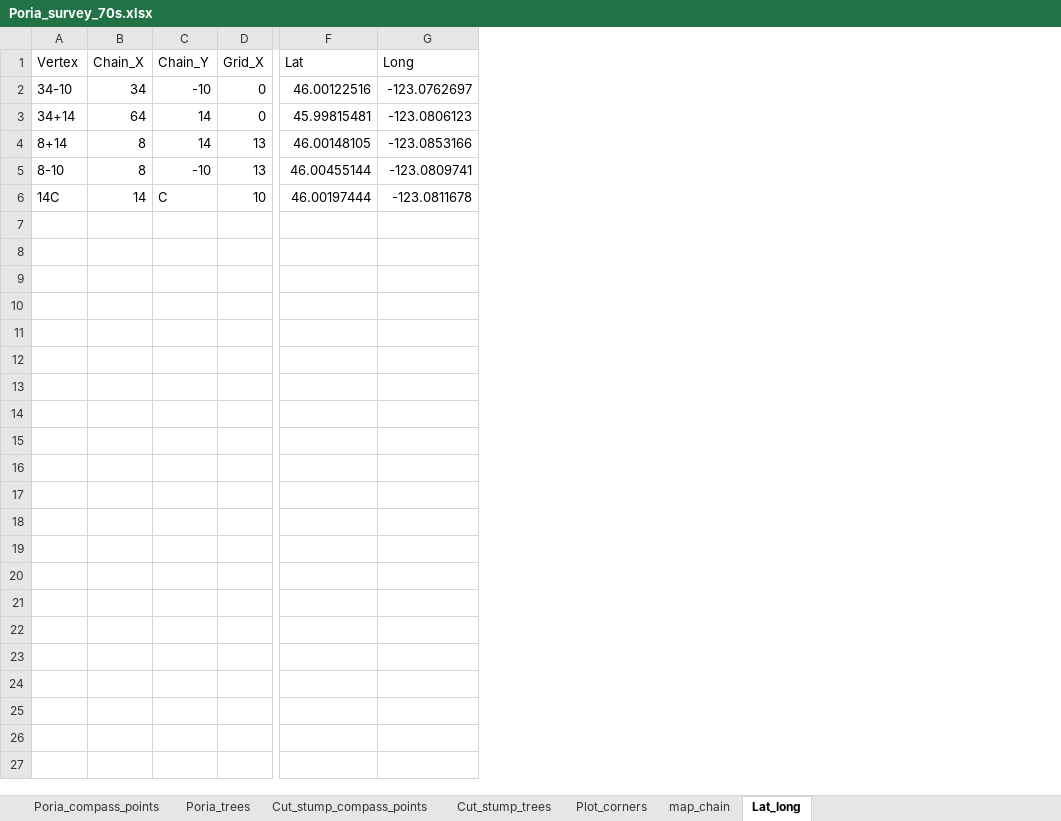
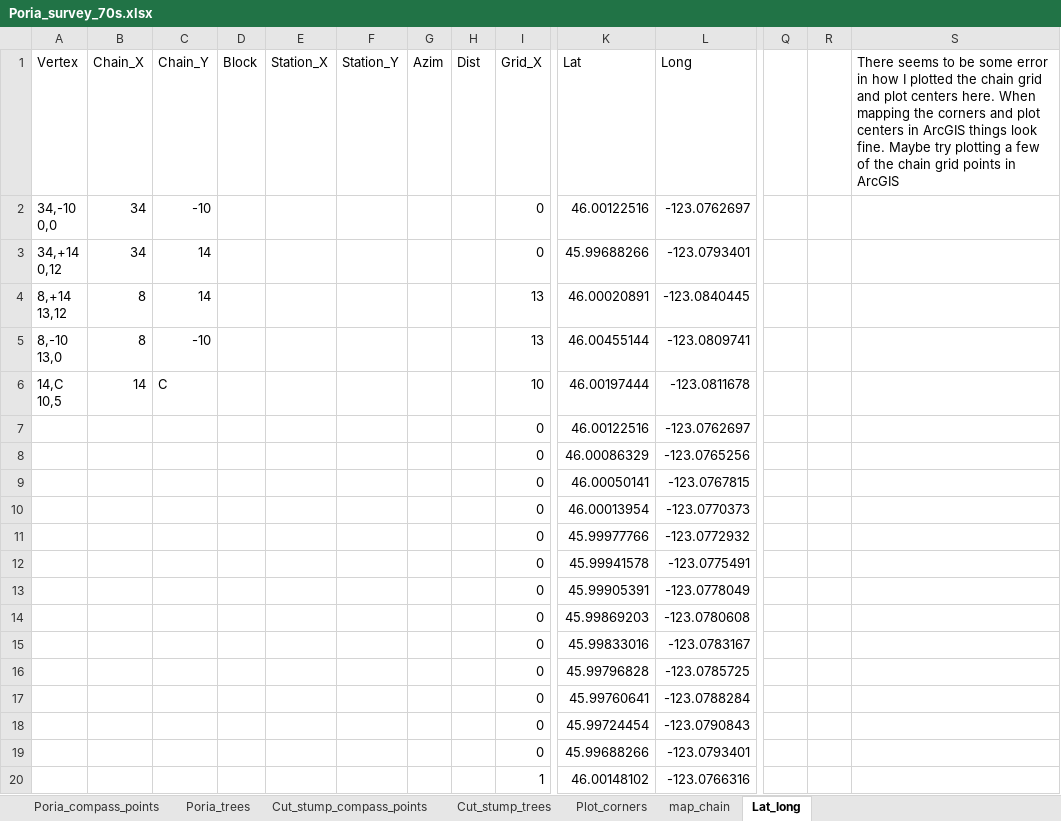
Before and after one commit to LeBoldus-Lab/Apiary_LRR, an Excel workbook: Poria_survey_70s.xlsx, sheet Lat_long, drawn as a sheet; only a part is shown, gaps mark what is left out; values as stored, in another font and other column widths than the file's, no borders; charts and pictures not drawn; removed rows and columns are numbered as before the commit, all else as after; rows hold the shown columns only; ↵ is a line break in a cell; the diff covers the shown part only; the diff names each change by its address in the sheet, - before the commit and + after, or states it on an @@ line.

Commit message:
working_on_R_mapping

```diff
--- a/Poria_survey_70s.xlsx (sheet Lat_long)
+++ b/Poria_survey_70s.xlsx (sheet Lat_long)
+column D (Block), empty
+column E (Station_X), empty
+column F (Station_Y), empty
+column G (Azim), empty
+column H (Dist), empty
+column Q, empty
+column R, empty
+column S, row 1: There seems to be some error in how I plotted the chain grid and plot centers here. When mapping the corners and plot centers in ArcGIS things look fine. Maybe try plotting a few of the chain grid points in ArcGIS
-A2 (Vertex): 34-10
+A2 (Vertex): 34,-10 ↵ 0,0
-row 3: 34+14 | 64 | 14 | 0 | 45.99815481 | -123.0806123
+row 3: 34,+14 ↵ 0,12 | 34 | 14 |  |  |  |  |  | 0 | 45.99688266 | -123.0793401
-A4 (Vertex): 8+14
+A4 (Vertex): 8,+14 ↵ 13,12
-K4 (Lat): 46.00148105
+K4 (Lat): 46.00020891
-L4 (Long): -123.0853166
+L4 (Long): -123.0840445
-A5 (Vertex): 8-10
+A5 (Vertex): 8,-10 ↵ 13,0
-A6 (Vertex): 14C
+A6 (Vertex): 14,C ↵ 10,5
+row 7:  |  |  |  |  |  |  |  | 0 | 46.00122516 | -123.0762697
+row 8:  |  |  |  |  |  |  |  | 0 | 46.00086329 | -123.0765256
+row 9:  |  |  |  |  |  |  |  | 0 | 46.00050141 | -123.0767815
+row 10:  |  |  |  |  |  |  |  | 0 | 46.00013954 | -123.0770373
+row 11:  |  |  |  |  |  |  |  | 0 | 45.99977766 | -123.0772932
+row 12:  |  |  |  |  |  |  |  | 0 | 45.99941578 | -123.0775491
+row 13:  |  |  |  |  |  |  |  | 0 | 45.99905391 | -123.0778049
+row 14:  |  |  |  |  |  |  |  | 0 | 45.99869203 | -123.0780608
+row 15:  |  |  |  |  |  |  |  | 0 | 45.99833016 | -123.0783167
+row 16:  |  |  |  |  |  |  |  | 0 | 45.99796828 | -123.0785725
+row 17:  |  |  |  |  |  |  |  | 0 | 45.99760641 | -123.0788284
+row 18:  |  |  |  |  |  |  |  | 0 | 45.99724454 | -123.0790843
+row 19:  |  |  |  |  |  |  |  | 0 | 45.99688266 | -123.0793401
+row 20:  |  |  |  |  |  |  |  | 1 | 46.00148102 | -123.0766316
```
Also changed, not shown: 297 added rows elsewhere in this sheet, sheet Cut_stump_trees, sheet Poria_trees, formulas that keep their value, charts or pictures, 2 other files.
